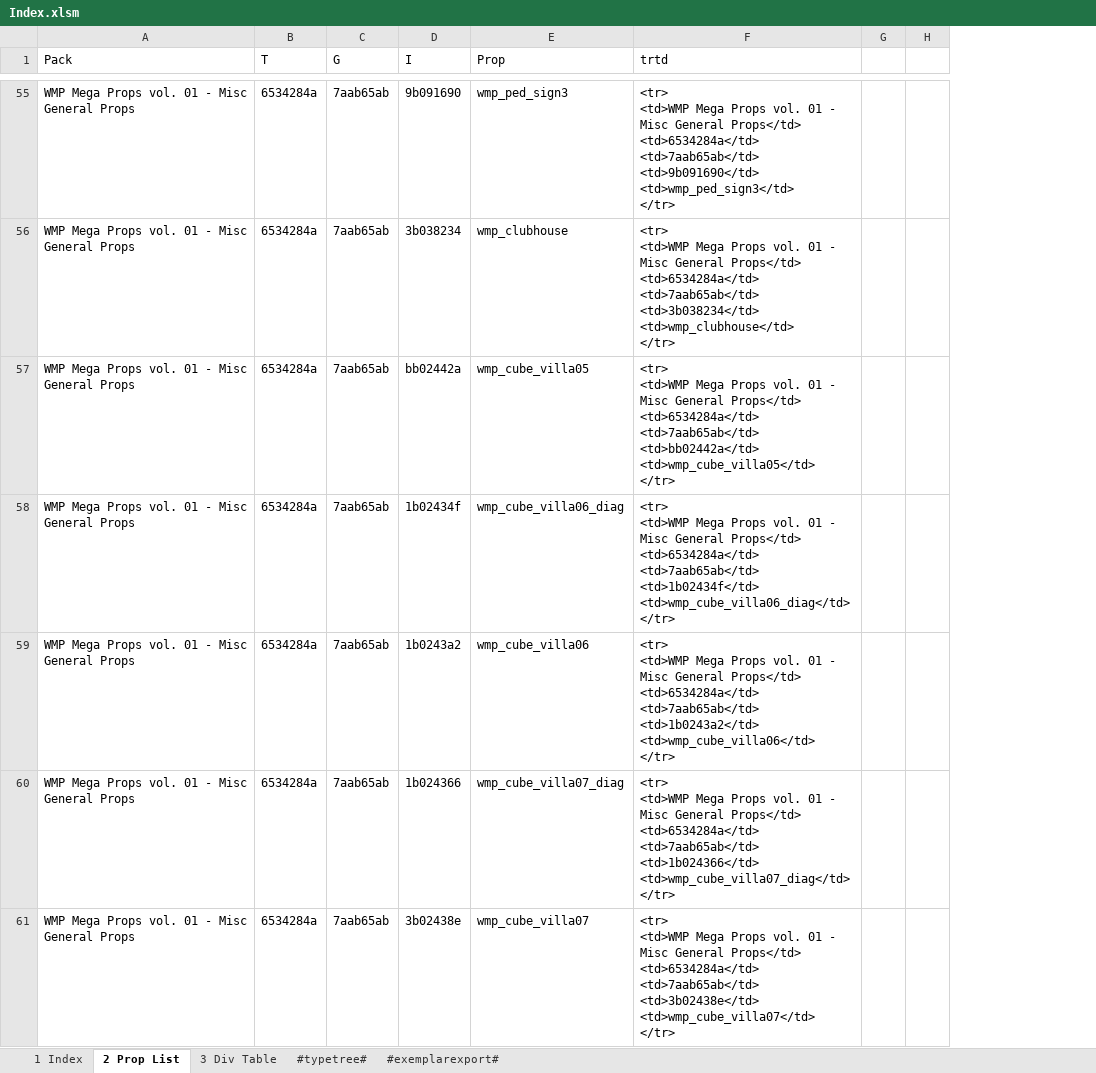
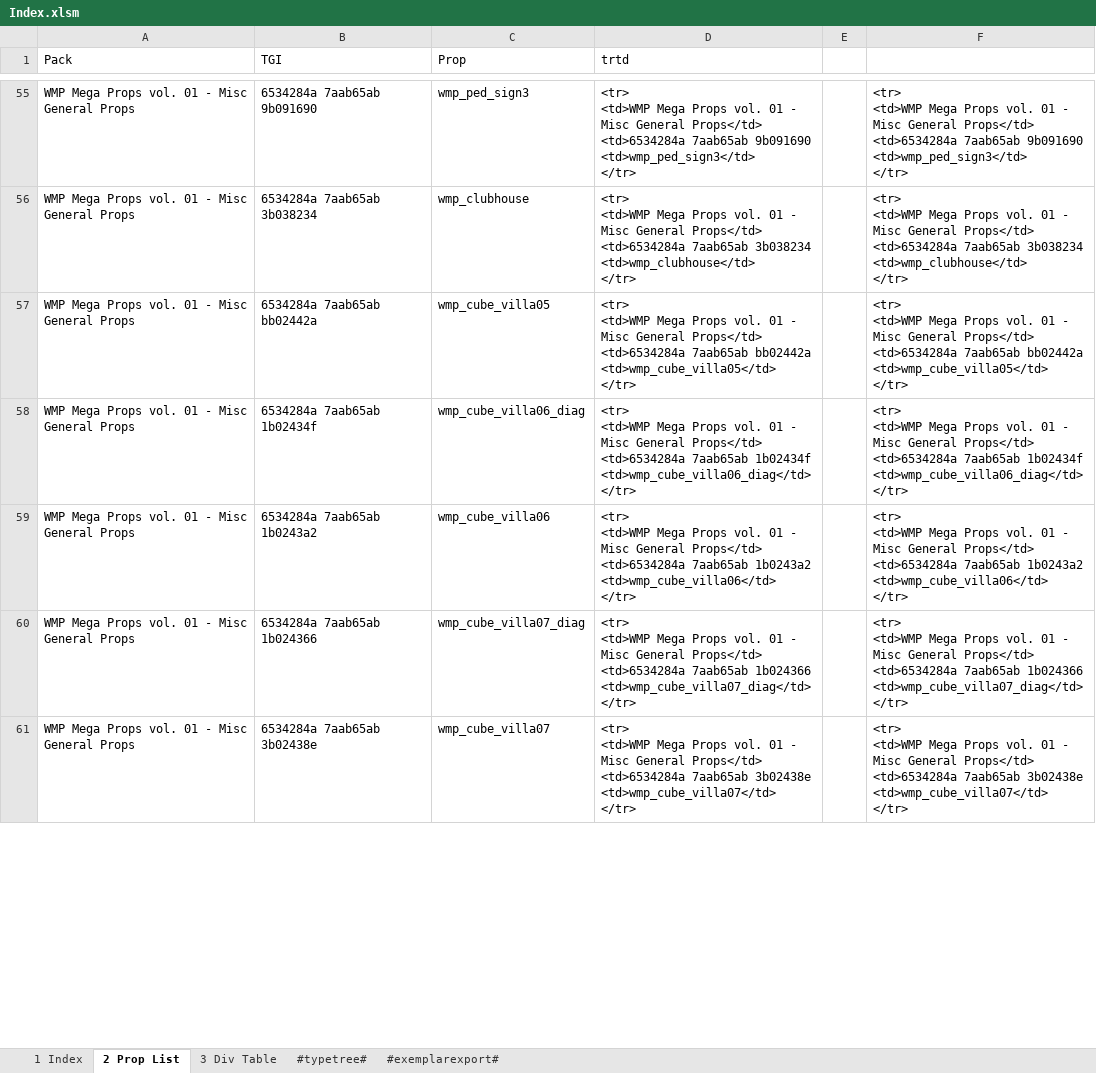
Before and after one commit to noah-severyn/SC4PropTextureCatalog, an Excel workbook: Index.xlsm, sheet 2 Prop List, drawn as a sheet; only a part is shown, gaps mark what is left out; values as stored, in another font and other column widths than the file's, no borders; table styles not drawn; removed rows and columns are numbered as before the commit, all else as after; ↵ is a line break in a cell; the diff covers the shown part only; the diff names each change by its address in the sheet, - before the commit and + after, or states it on an @@ line.

```diff
--- a/Index.xlsm (sheet 2 Prop List)
+++ b/Index.xlsm (sheet 2 Prop List)
-column B (T), rows 55-61: all 6534284a
-column C (G), rows 55-61: all 7aab65ab
-column D (I), rows 55-61: 9b091690 | 3b038234 | bb02442a | 1b02434f | 1b0243a2 | 1b024366 | 3b02438e
+column B (TGI), rows 55-61: 6534284a 7aab65ab 9b091690 | 6534284a 7aab65ab 3b038234 | 6534284a 7aab65ab bb02442a | 6534284a 7aab65ab 1b02434f | 6534284a 7aab65ab 1b0243a2 | 6534284a 7aab65ab 1b024366 | 6534284a 7aab65ab 3b02438e
-column H, empty
+column F, rows 55-61: <tr> ↵ <td>WMP Mega Props vol. 01 - Misc General Props</td> ↵ <td>6534284a 7aab65ab 9b091690 ↵ <td>wmp_ped_sign3</td> ↵ </tr> | <tr> ↵ <td>WMP Mega Props vol. 01 - Misc General Props</td> ↵ <td>6534284a 7aab65ab 3b038234 ↵ <td>wmp_clubhouse</td> ↵ </tr> | <tr> ↵ <td>WMP Mega Props vol. 01 - Misc General Props</td> ↵ <td>6534284a 7aab65ab bb02442a ↵ <td>wmp_cube_villa05</td> ↵ </tr> | <tr> ↵ <td>WMP Mega Props vol. 01 - Misc General Props</td> ↵ <td>6534284a 7aab65ab 1b02434f ↵ <td>wmp_cube_villa06_diag</td> ↵ </tr> | <tr> ↵ <td>WMP Mega Props vol. 01 - Misc General Props</td> ↵ <td>6534284a 7aab65ab 1b0243a2 ↵ <td>wmp_cube_villa06</td> ↵ </tr> | <tr> ↵ <td>WMP Mega Props vol. 01 - Misc General Props</td> ↵ <td>6534284a 7aab65ab 1b024366 ↵ <td>wmp_cube_villa07_diag</td> ↵ </tr> | <tr> ↵ <td>WMP Mega Props vol. 01 - Misc General Props</td> ↵ <td>6534284a 7aab65ab 3b02438e ↵ <td>wmp_cube_villa07</td> ↵ </tr>
-D55 (trtd): …General Props</td> ↵ <td>6534284a</td> ↵ <td>7aab65ab</td> ↵ <td>9b091690</td> ↵ <td>wmp_ped_sign3</td> ↵ </tr>
+D55 (trtd): …General Props</td> ↵ <td>6534284a 7aab65ab 9b091690 ↵ <td>wmp_ped_sign3</td> ↵ </tr>
-D56 (trtd): …General Props</td> ↵ <td>6534284a</td> ↵ <td>7aab65ab</td> ↵ <td>3b038234</td> ↵ <td>wmp_clubhouse</td> ↵ </tr>
+D56 (trtd): …General Props</td> ↵ <td>6534284a 7aab65ab 3b038234 ↵ <td>wmp_clubhouse</td> ↵ </tr>
-D57 (trtd): …General Props</td> ↵ <td>6534284a</td> ↵ <td>7aab65ab</td> ↵ <td>bb02442a</td> ↵ <td>wmp_cube_villa05</td> ↵ </tr>
+D57 (trtd): …General Props</td> ↵ <td>6534284a 7aab65ab bb02442a ↵ <td>wmp_cube_villa05</td> ↵ </tr>
-D58 (trtd): …General Props</td> ↵ <td>6534284a</td> ↵ <td>7aab65ab</td> ↵ <td>1b02434f</td> ↵ <td>wmp_cube_villa06_diag</td> ↵ </tr>
+D58 (trtd): …General Props</td> ↵ <td>6534284a 7aab65ab 1b02434f ↵ <td>wmp_cube_villa06_diag</td> ↵ </tr>
-D59 (trtd): …General Props</td> ↵ <td>6534284a</td> ↵ <td>7aab65ab</td> ↵ <td>1b0243a2</td> ↵ <td>wmp_cube_villa06</td> ↵ </tr>
+D59 (trtd): …General Props</td> ↵ <td>6534284a 7aab65ab 1b0243a2 ↵ <td>wmp_cube_villa06</td> ↵ </tr>
-D60 (trtd): …General Props</td> ↵ <td>6534284a</td> ↵ <td>7aab65ab</td> ↵ <td>1b024366</td> ↵ <td>wmp_cube_villa07_diag</td> ↵ </tr>
+D60 (trtd): …General Props</td> ↵ <td>6534284a 7aab65ab 1b024366 ↵ <td>wmp_cube_villa07_diag</td> ↵ </tr>
-D61 (trtd): …General Props</td> ↵ <td>6534284a</td> ↵ <td>7aab65ab</td> ↵ <td>3b02438e</td> ↵ <td>wmp_cube_villa07</td> ↵ </tr>
+D61 (trtd): …General Props</td> ↵ <td>6534284a 7aab65ab 3b02438e ↵ <td>wmp_cube_villa07</td> ↵ </tr>
```
Also changed, not shown: 957 edited cells elsewhere in this sheet, charts or pictures, 2 other files.
